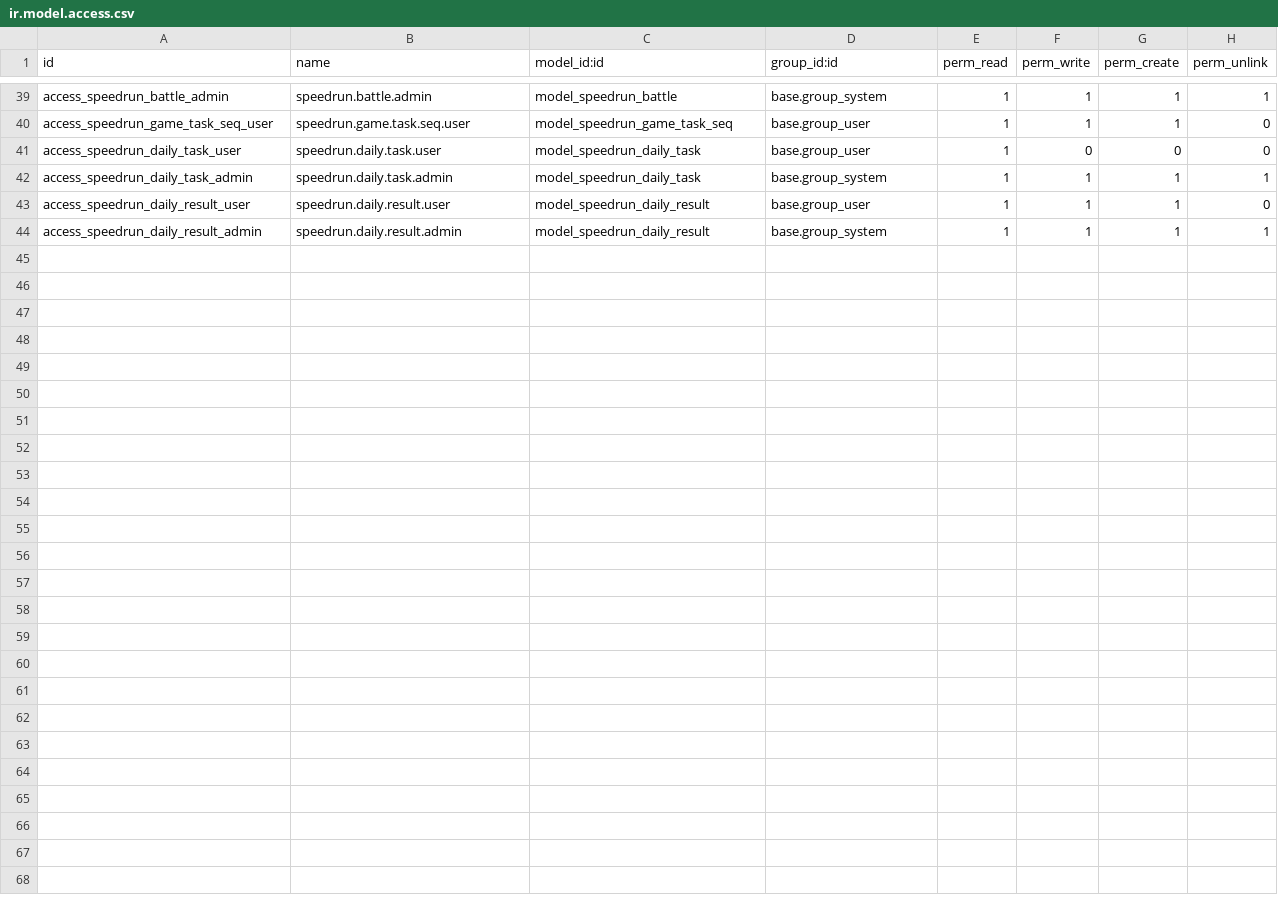
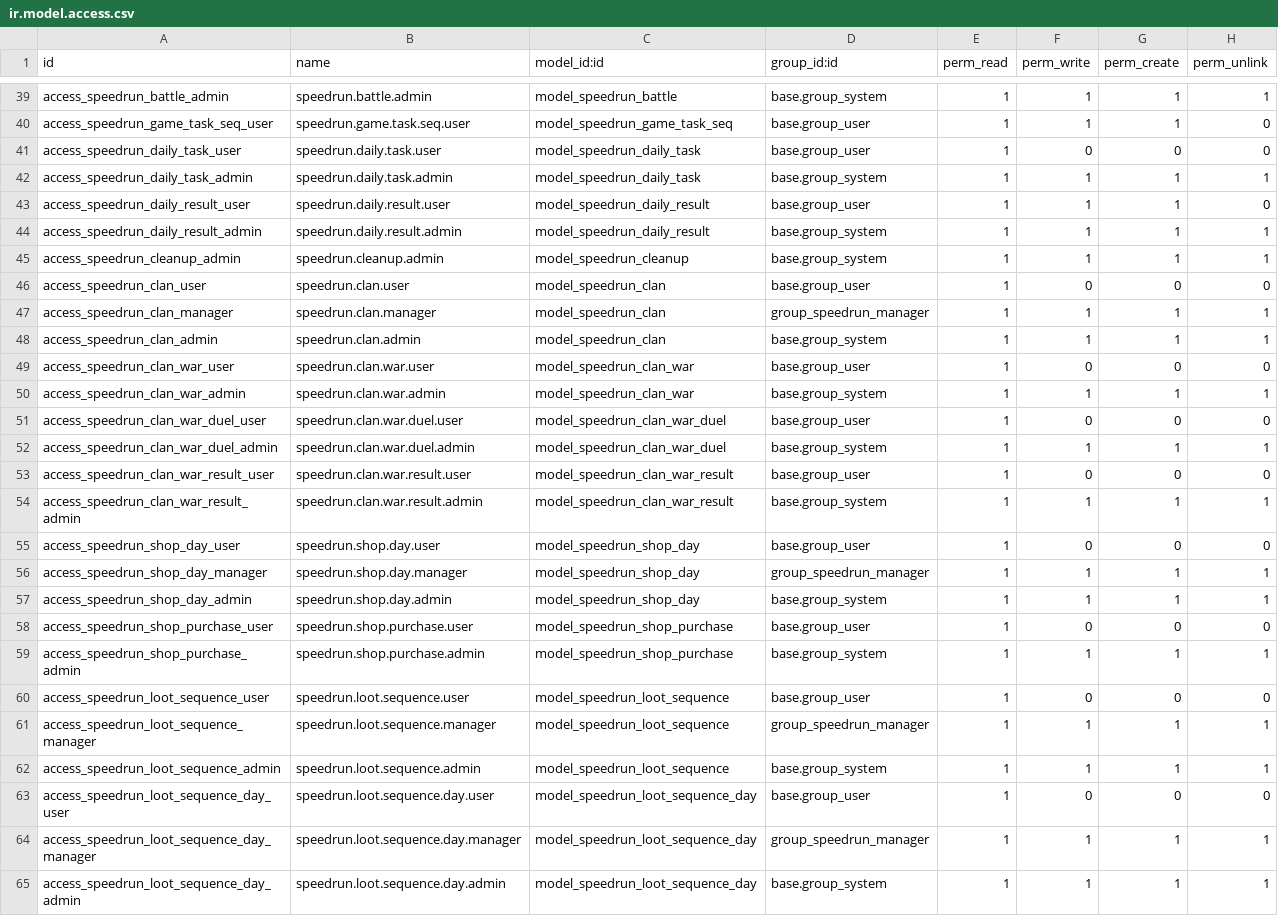
Before and after one commit to VincentBarratscalizer/odoospeedrun, a CSV file: odoo_speedrun/security/ir.model.access.csv, drawn as a sheet; only a part is shown, gaps mark what is left out; the diff names each change by its address in the sheet, - before the commit and + after, or states it on an @@ line.

```diff
--- a/odoo_speedrun/security/ir.model.access.csv
+++ b/odoo_speedrun/security/ir.model.access.csv
+row 45: access_speedrun_cleanup_admin | speedrun.cleanup.admin | model_speedrun_cleanup | base.group_system | 1 | 1 | 1 | 1
+row 46: access_speedrun_clan_user | speedrun.clan.user | model_speedrun_clan | base.group_user | 1 | 0 | 0 | 0
+row 47: access_speedrun_clan_manager | speedrun.clan.manager | model_speedrun_clan | group_speedrun_manager | 1 | 1 | 1 | 1
+row 48: access_speedrun_clan_admin | speedrun.clan.admin | model_speedrun_clan | base.group_system | 1 | 1 | 1 | 1
+row 49: access_speedrun_clan_war_user | speedrun.clan.war.user | model_speedrun_clan_war | base.group_user | 1 | 0 | 0 | 0
+row 50: access_speedrun_clan_war_admin | speedrun.clan.war.admin | model_speedrun_clan_war | base.group_system | 1 | 1 | 1 | 1
+row 51: access_speedrun_clan_war_duel_user | speedrun.clan.war.duel.user | model_speedrun_clan_war_duel | base.group_user | 1 | 0 | 0 | 0
+row 52: access_speedrun_clan_war_duel_admin | speedrun.clan.war.duel.admin | model_speedrun_clan_war_duel | base.group_system | 1 | 1 | 1 | 1
+row 53: access_speedrun_clan_war_result_user | speedrun.clan.war.result.user | model_speedrun_clan_war_result | base.group_user | 1 | 0 | 0 | 0
+row 54: access_speedrun_clan_war_result_admin | speedrun.clan.war.result.admin | model_speedrun_clan_war_result | base.group_system | 1 | 1 | 1 | 1
+row 55: access_speedrun_shop_day_user | speedrun.shop.day.user | model_speedrun_shop_day | base.group_user | 1 | 0 | 0 | 0
+row 56: access_speedrun_shop_day_manager | speedrun.shop.day.manager | model_speedrun_shop_day | group_speedrun_manager | 1 | 1 | 1 | 1
+row 57: access_speedrun_shop_day_admin | speedrun.shop.day.admin | model_speedrun_shop_day | base.group_system | 1 | 1 | 1 | 1
+row 58: access_speedrun_shop_purchase_user | speedrun.shop.purchase.user | model_speedrun_shop_purchase | base.group_user | 1 | 0 | 0 | 0
+row 59: access_speedrun_shop_purchase_admin | speedrun.shop.purchase.admin | model_speedrun_shop_purchase | base.group_system | 1 | 1 | 1 | 1
+row 60: access_speedrun_loot_sequence_user | speedrun.loot.sequence.user | model_speedrun_loot_sequence | base.group_user | 1 | 0 | 0 | 0
+row 61: access_speedrun_loot_sequence_manager | speedrun.loot.sequence.manager | model_speedrun_loot_sequence | group_speedrun_manager | 1 | 1 | 1 | 1
+row 62: access_speedrun_loot_sequence_admin | speedrun.loot.sequence.admin | model_speedrun_loot_sequence | base.group_system | 1 | 1 | 1 | 1
+row 63: access_speedrun_loot_sequence_day_user | speedrun.loot.sequence.day.user | model_speedrun_loot_sequence_day | base.group_user | 1 | 0 | 0 | 0
+row 64: access_speedrun_loot_sequence_day_manager | speedrun.loot.sequence.day.manager | model_speedrun_loot_sequence_day | group_speedrun_manager | 1 | 1 | 1 | 1
+row 65: access_speedrun_loot_sequence_day_admin | speedrun.loot.sequence.day.admin | model_speedrun_loot_sequence_day | base.group_system | 1 | 1 | 1 | 1
```
Also changed, not shown: 41 other files.
